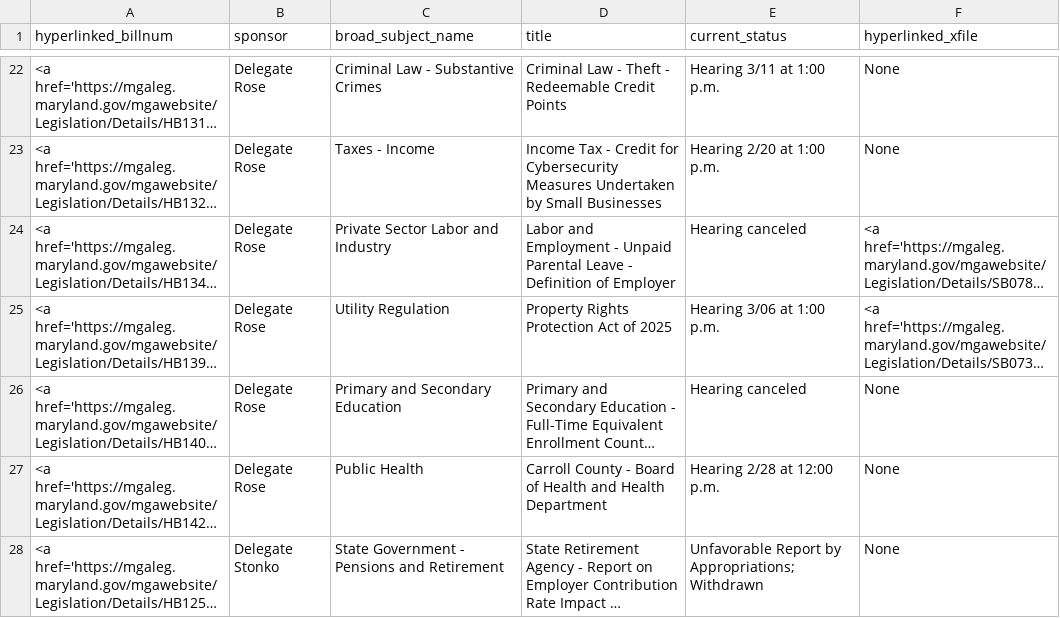
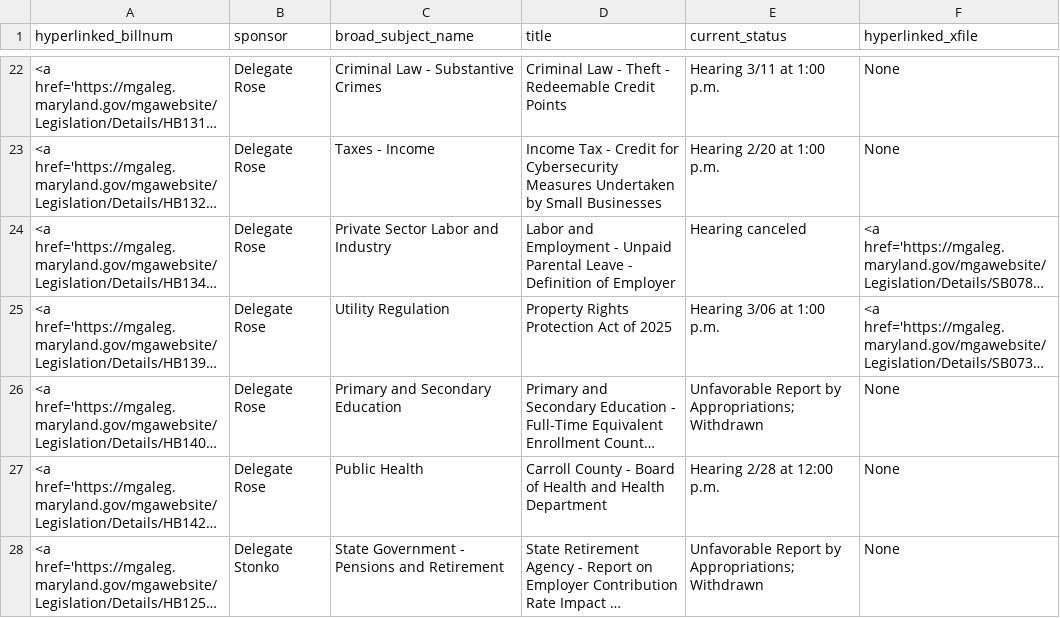
Before and after one commit to Baltimore-Sun/md-ga-bill-tracker, a CSV file: carrolltab.csv, drawn as a sheet; only a part is shown, gaps mark what is left out; long unchanged cells end in …; the diff names each change by its address in the sheet, - before the commit and + after, or states it on an @@ line.

```diff
--- a/carrolltab.csv
+++ b/carrolltab.csv
-E26 (current_status): Hearing canceled
+E26 (current_status): Unfavorable Report by Appropriations; Withdrawn
```
Also changed, not shown: aatab.csv, hartab.csv, 1 other file.
